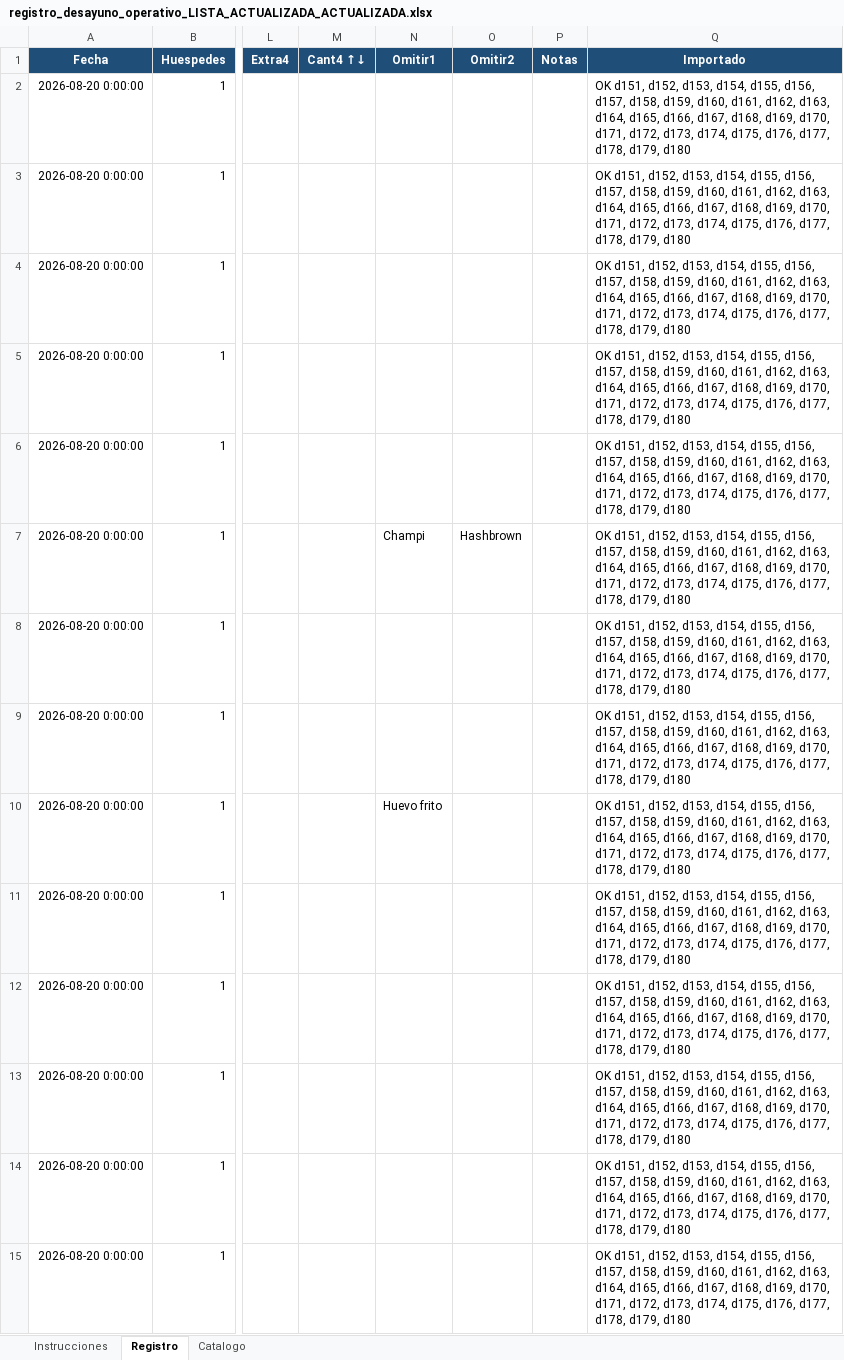
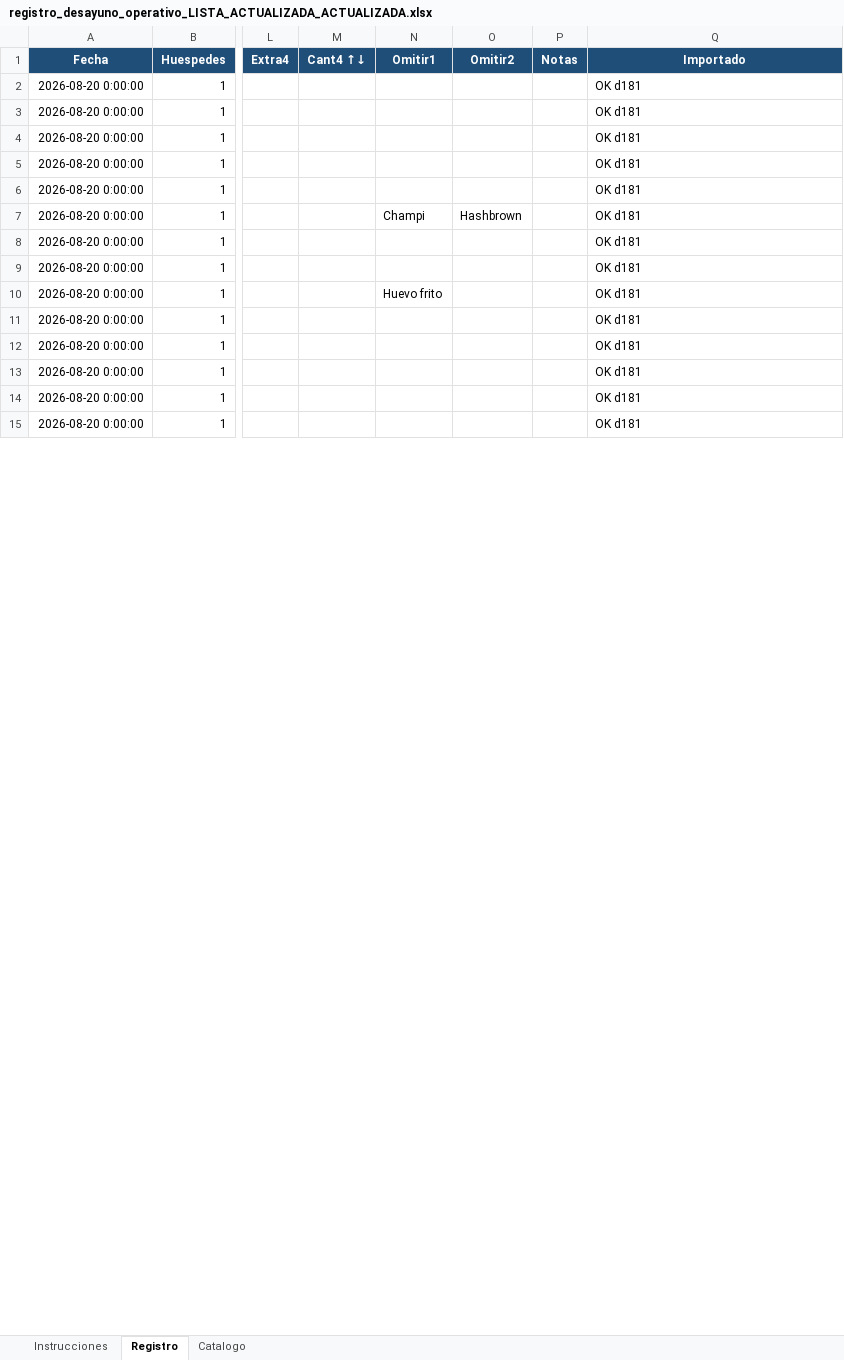
Before and after one commit to ced-miguel30/BM-V.2, an Excel workbook: docs/plantillas/registro_desayuno_operativo_LISTA_ACTUALIZADA_ACTUALIZADA.xlsx, sheet Registro, drawn as a sheet; only a part is shown, gaps mark what is left out; values as stored, in another font and other column widths than the file's, no borders; the diff covers the shown part only; the diff names each change by its address in the sheet, - before the commit and + after, or states it on an @@ line.

```diff
--- a/docs/plantillas/registro_desayuno_operativo_LISTA_ACTUALIZADA_ACTUALIZADA.xlsx (sheet Registro)
+++ b/docs/plantillas/registro_desayuno_operativo_LISTA_ACTUALIZADA_ACTUALIZADA.xlsx (sheet Registro)
-Q2:Q15 (Importado): OK d151, d152, d153, d154, d155, d156, d157, d158, d159, d160, d161, d162, d163, d164, d165, d166, d167, d168, d169, d170, d171, d172, d173, d174, d175, d176, d177, d178, d179, d180
+Q2:Q15 (Importado): OK d181
```
Also changed, not shown: 16 edited cells elsewhere in this sheet, sheet Instrucciones, 18 other files.
